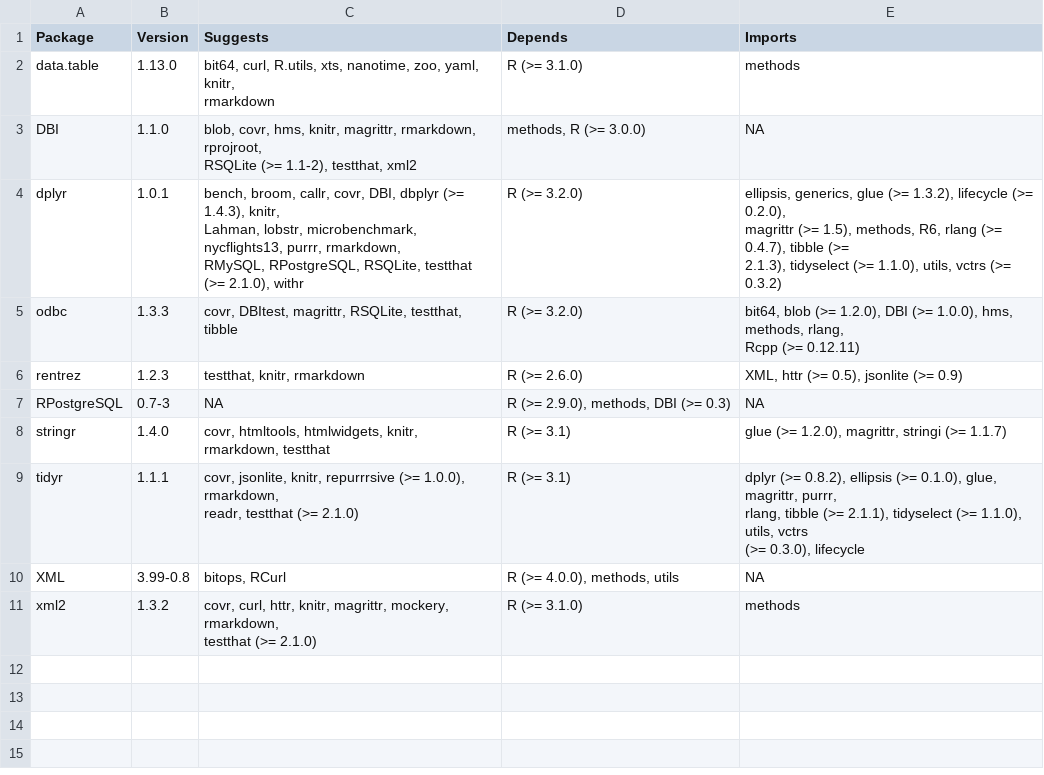
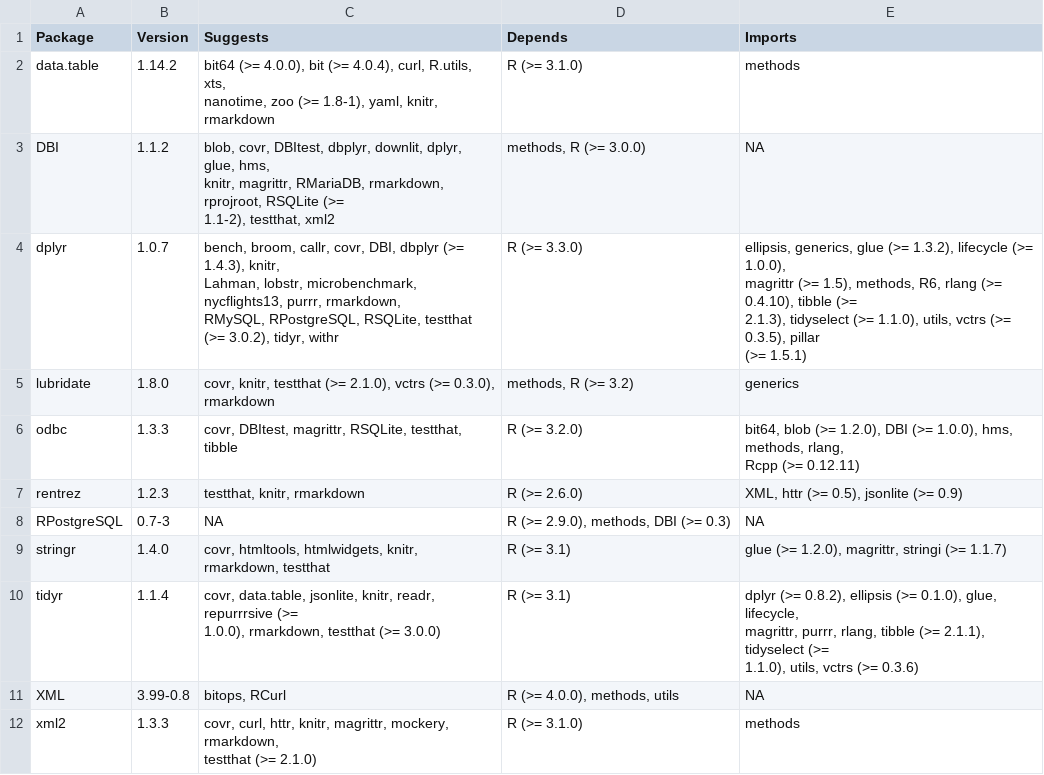
Before and after one commit to berthetclement/inca, a CSV file: Prod/Input/list_package_projet.csv, drawn as a sheet.

Commit message:
ajout maj list des packages

```diff
--- a/Prod/Input/list_package_projet.csv
+++ b/Prod/Input/list_package_projet.csv
@@ -1,11 +1,14 @@
 "Package";"Version";"Suggests";"Depends";"Imports"
-"data.table";"1.13.0";"bit64, curl, R.utils, xts, nanotime, zoo, yaml, knitr,
-rmarkdown";"R (>= 3.1.0)";"methods"
-"DBI";"1.1.0";"blob, covr, hms, knitr, magrittr, rmarkdown, rprojroot,
-RSQLite (>= 1.1-2), testthat, xml2";"methods, R (>= 3.0.0)";NA
-"dplyr";"1.0.1";"bench, broom, callr, covr, DBI, dbplyr (>= 1.4.3), knitr,
-Lahman, lobstr, microbenchmark, nycflights13, purrr, rmarkdown,
-RMySQL, RPostgreSQL, RSQLite, testthat (>= 2.1.0), withr";"R (>= 3.2.0)";"ellipsis, generics, glue (>= 1.3.2), lifecycle (>= 0.2.0),
-magrittr (>= 1.5), methods, R6, rlang (>= 0.4.7), tibble (>=
-2.1.3), tidyselect (>= 1.1.0), utils, vctrs (>= 0.3.2)"
+"data.table";"1.14.2";"bit64 (>= 4.0.0), bit (>= 4.0.4), curl, R.utils, xts,
+nanotime, zoo (>= 1.8-1), yaml, knitr, rmarkdown";"R (>= 3.1.0)";"methods"
+"DBI";"1.1.2";"blob, covr, DBItest, dbplyr, downlit, dplyr, glue, hms,
+knitr, magrittr, RMariaDB, rmarkdown, rprojroot, RSQLite (>=
+1.1-2), testthat, xml2";"methods, R (>= 3.0.0)";NA
+"dplyr";"1.0.7";"bench, broom, callr, covr, DBI, dbplyr (>= 1.4.3), knitr,
+Lahman, lobstr, microbenchmark, nycflights13, purrr, rmarkdown,
+RMySQL, RPostgreSQL, RSQLite, testthat (>= 3.0.2), tidyr, withr";"R (>= 3.3.0)";"ellipsis, generics, glue (>= 1.3.2), lifecycle (>= 1.0.0),
+magrittr (>= 1.5), methods, R6, rlang (>= 0.4.10), tibble (>=
+2.1.3), tidyselect (>= 1.1.0), utils, vctrs (>= 0.3.5), pillar
+(>= 1.5.1)"
+"lubridate";"1.8.0";"covr, knitr, testthat (>= 2.1.0), vctrs (>= 0.3.0), rmarkdown";"methods, R (>= 3.2)";"generics"
 "odbc";"1.3.3";"covr, DBItest, magrittr, RSQLite, testthat, tibble";"R (>= 3.2.0)";"bit64, blob (>= 1.2.0), DBI (>= 1.0.0), hms, methods, rlang,
@@ -15,8 +18,8 @@ Rcpp (>= 0.12.11)"
 "stringr";"1.4.0";"covr, htmltools, htmlwidgets, knitr, rmarkdown, testthat";"R (>= 3.1)";"glue (>= 1.2.0), magrittr, stringi (>= 1.1.7)"
-"tidyr";"1.1.1";"covr, jsonlite, knitr, repurrrsive (>= 1.0.0), rmarkdown,
-readr, testthat (>= 2.1.0)";"R (>= 3.1)";"dplyr (>= 0.8.2), ellipsis (>= 0.1.0), glue, magrittr, purrr,
-rlang, tibble (>= 2.1.1), tidyselect (>= 1.1.0), utils, vctrs
-(>= 0.3.0), lifecycle"
+"tidyr";"1.1.4";"covr, data.table, jsonlite, knitr, readr, repurrrsive (>=
+1.0.0), rmarkdown, testthat (>= 3.0.0)";"R (>= 3.1)";"dplyr (>= 0.8.2), ellipsis (>= 0.1.0), glue, lifecycle,
+magrittr, purrr, rlang, tibble (>= 2.1.1), tidyselect (>=
+1.1.0), utils, vctrs (>= 0.3.6)"
 "XML";"3.99-0.8";"bitops, RCurl";"R (>= 4.0.0), methods, utils";NA
-"xml2";"1.3.2";"covr, curl, httr, knitr, magrittr, mockery, rmarkdown,
-testthat (>= 2.1.0)";"R (>= 3.1.0)";"methods"
+"xml2";"1.3.3";"covr, curl, httr, knitr, magrittr, mockery, rmarkdown,
+testthat (>= 2.1.0)";"R (>= 3.1.0)";"methods"
```
